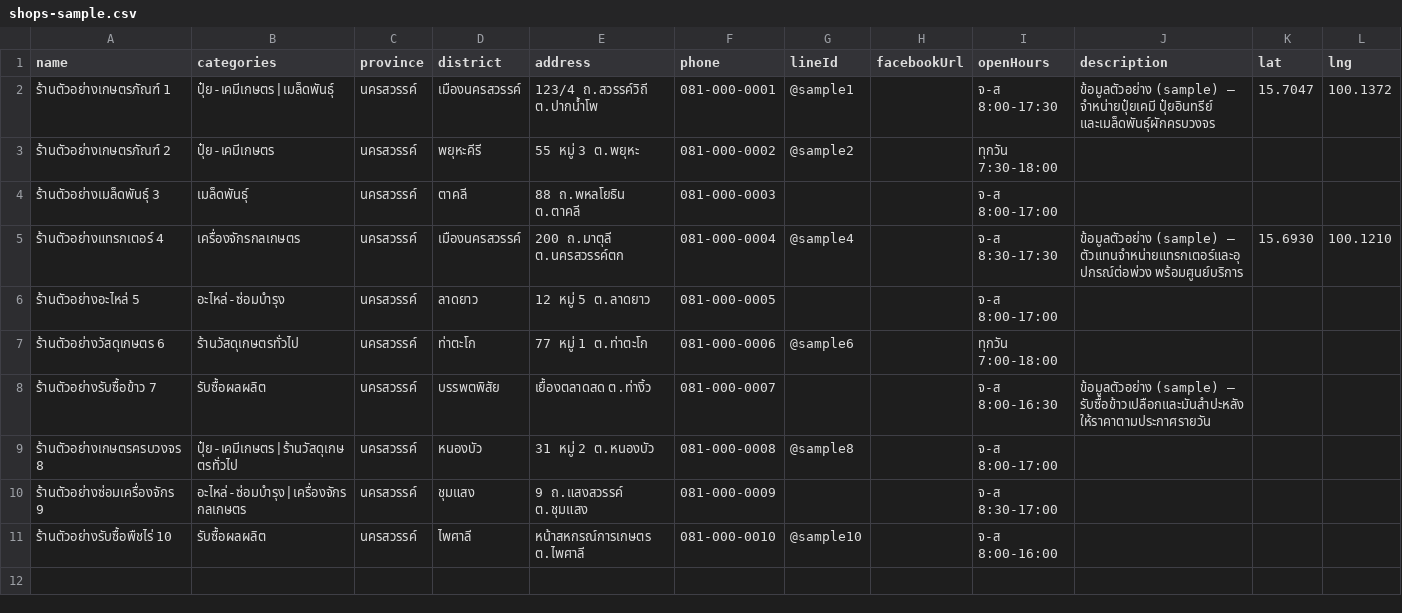
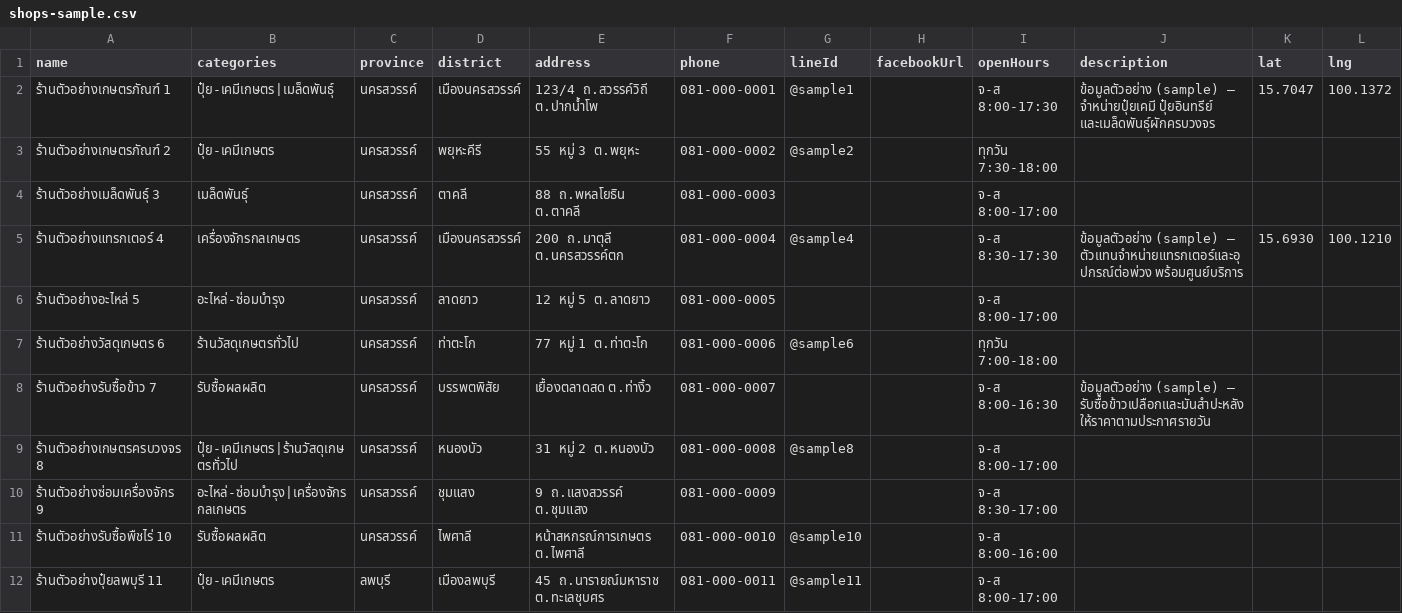
Before and after one commit to surachetwongjai-dev/kasetmarket, a CSV file: prisma/shops-sample.csv, drawn as a sheet; the diff names each change by its address in the sheet, - before the commit and + after, or states it on an @@ line.

```diff
--- a/prisma/shops-sample.csv
+++ b/prisma/shops-sample.csv
+row 12: ร้านตัวอย่างปุ๋ยลพบุรี 11 | ปุ๋ย-เคมีเกษตร | ลพบุรี | เมืองลพบุรี | 45 ถ.นารายณ์มหาราช ต.ทะเลชุบศร | 081-000-0011 | @sample11 |  | จ-ส 8:00-17:00
```
Also changed, not shown: 5 other files.
